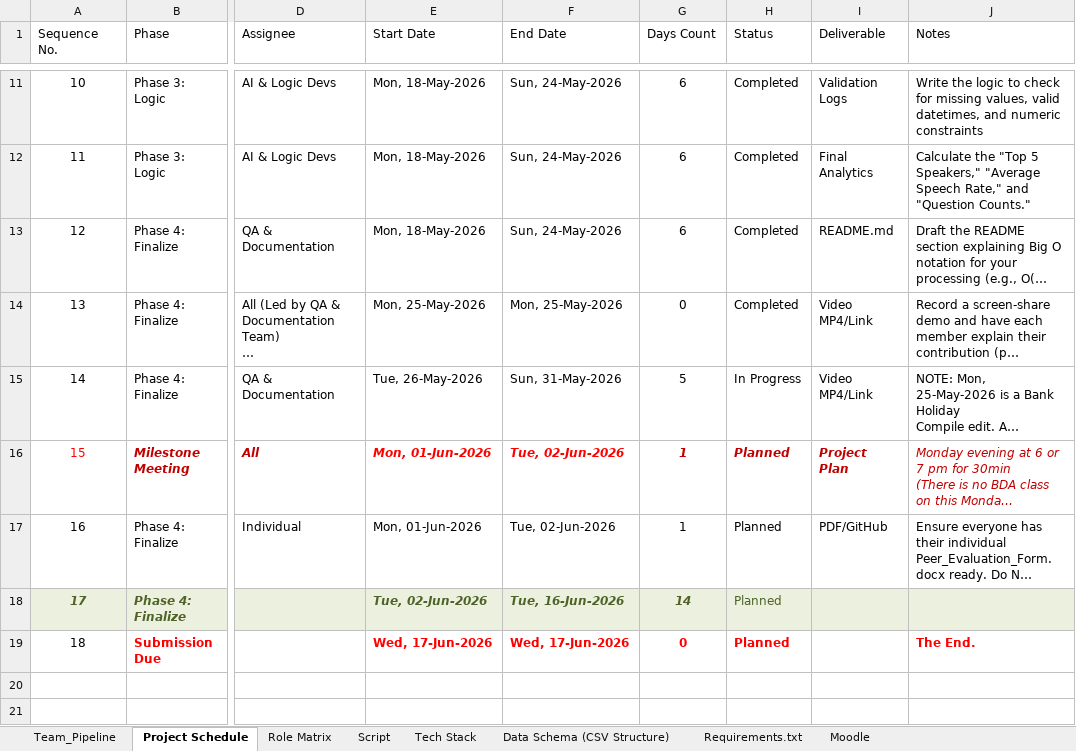
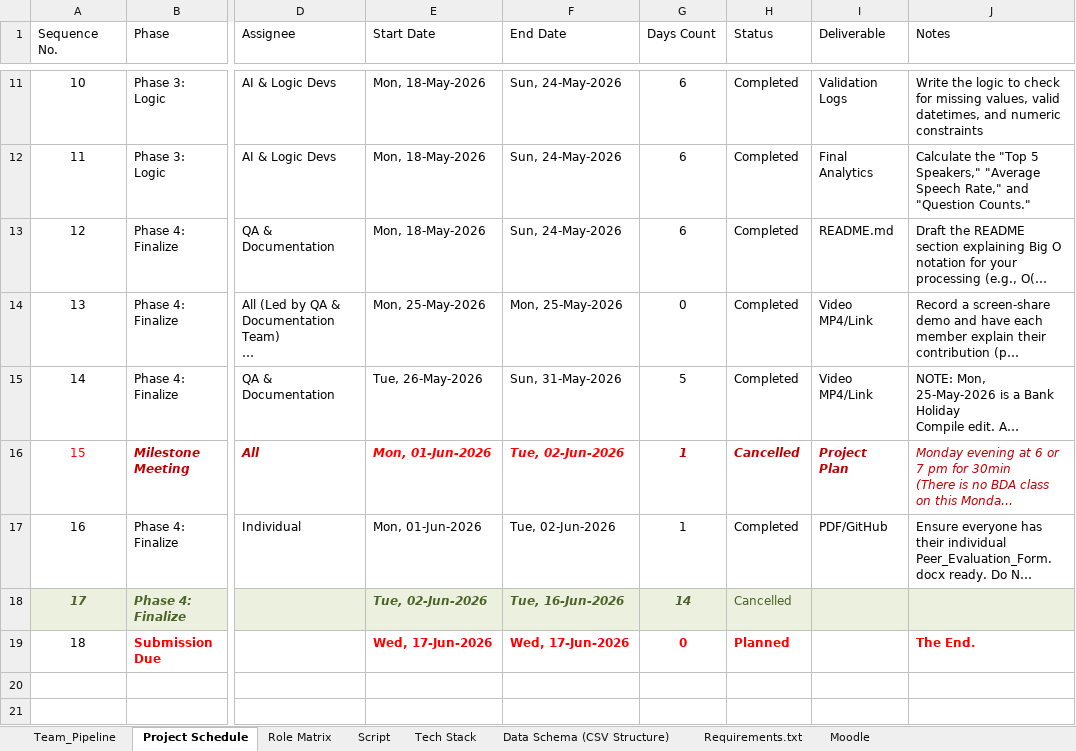
Before and after one commit to the-coder-alchemist/BDA-teamwork, an Excel workbook: _reference/2026-05-02_BDA_Team-Pipeline_Ass01_ProjPlan.xlsx, sheet Project Schedule, drawn as a sheet; only a part is shown, gaps mark what is left out; long unchanged cells end in …; values as stored, in another font and other column widths than the file's, no borders; conditional formats and table styles not drawn; the diff names each change by its address in the sheet, - before the commit and + after, or states it on an @@ line.

Commit message:
Changed status of all completed tasks (or those that will be by the time we submit)

```diff
--- a/_reference/2026-05-02_BDA_Team-Pipeline_Ass01_ProjPlan.xlsx (sheet Project Schedule)
+++ b/_reference/2026-05-02_BDA_Team-Pipeline_Ass01_ProjPlan.xlsx (sheet Project Schedule)
-H15 (Status): In Progress
+H15 (Status): Completed
-H16 (Status): Planned
+H16 (Status): Cancelled
-H17 (Status): Planned
+H17 (Status): Completed
-H18 (Status): Planned
+H18 (Status): Cancelled
```
